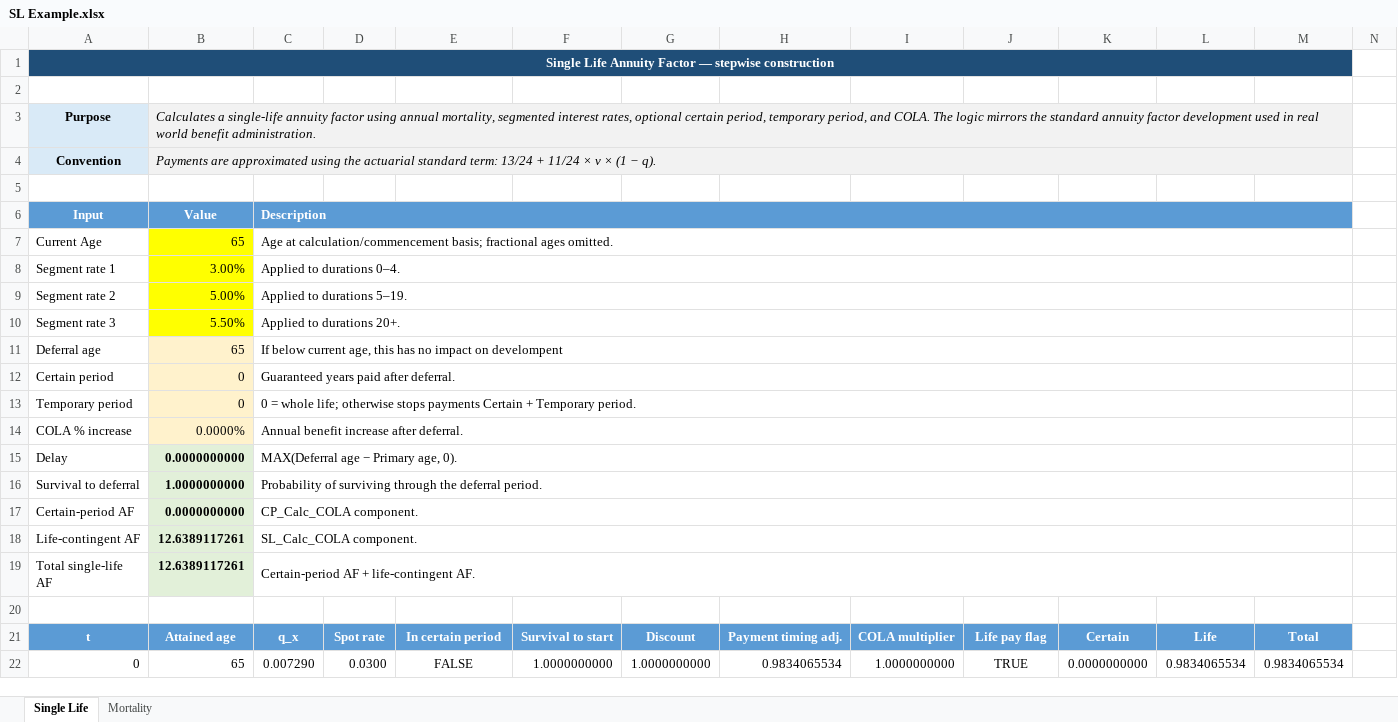
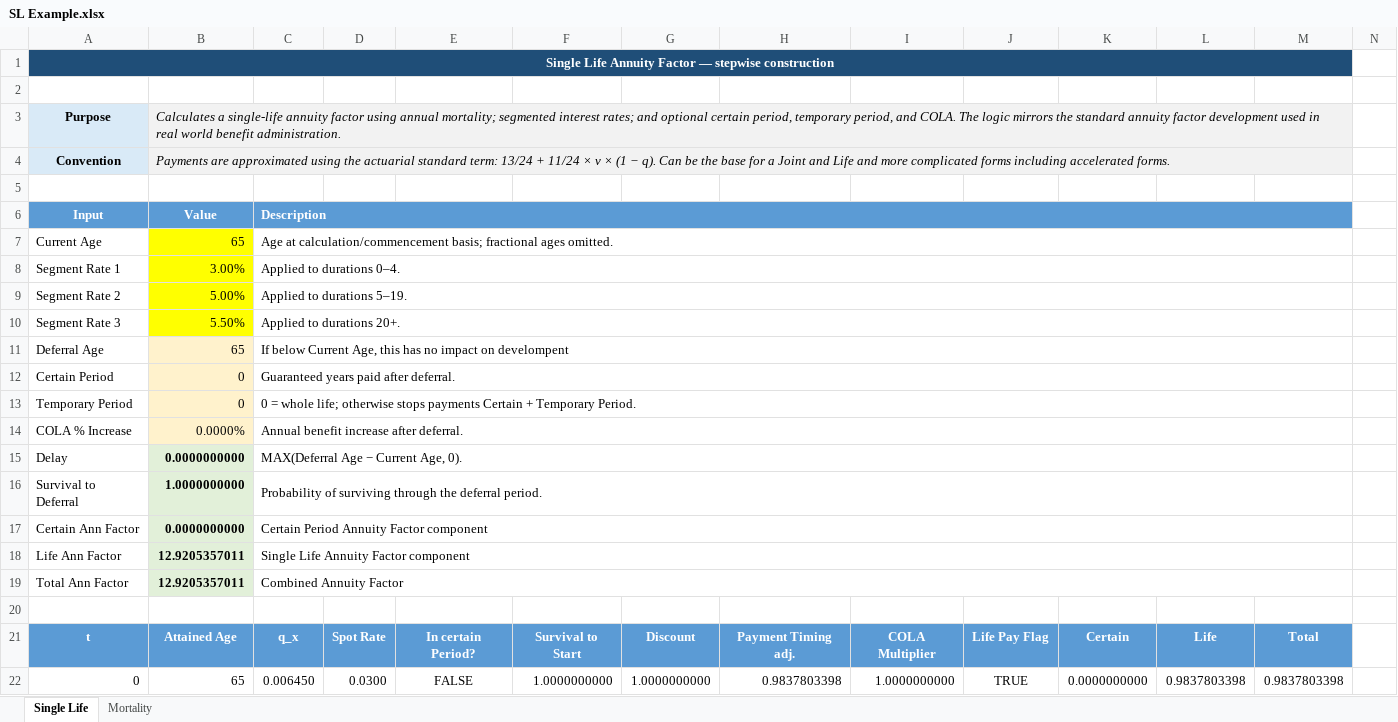
Before and after one commit to John-Young314/Excel-Projects, an Excel workbook: SL Example.xlsx, sheet Single Life, drawn as a sheet; only a part is shown; values as stored, in another font and other column widths than the file's, no borders; table styles not drawn; removed rows and columns are numbered as before the commit, all else as after; rows hold the shown columns only; the diff covers the shown part only; the diff names each change by its address in the sheet, - before the commit and + after, or states it on an @@ line.

Commit message:
Add files via upload

```diff
--- a/SL Example.xlsx (sheet Single Life)
+++ b/SL Example.xlsx (sheet Single Life)
-B3: …using annual mortality, segmented interest rates, optional certain…
+B3: …using annual mortality; segmented interest rates; and optional certain…
-B4: …− q).
+B4: …− q). Can be the base for a Joint and Life and more complicated forms including accelerated forms.
-A8: Segment rate 1
+A8: Segment Rate 1
-A9: Segment rate 2
+A9: Segment Rate 2
-A10: Segment rate 3
+A10: Segment Rate 3
-A11: Deferral age
+A11: Deferral Age
-C11: If below current age, this has…
+C11: If below Current Age, this has…
-A12: Certain period
+A12: Certain Period
-A13: Temporary period
+A13: Temporary Period
-C13: …+ Temporary period.
+C13: …+ Temporary Period.
-A14: COLA % increase
+A14: COLA % Increase
-C15: MAX(Deferral age − Primary age, 0).
+C15: MAX(Deferral Age − Current Age, 0).
-A16: Survival to deferral
+A16: Survival to Deferral
-row 17: Certain-period AF | 0.0000000000 | CP_Calc_COLA component.
-row 18: Life-contingent AF | 12.6389117261 | SL_Calc_COLA component.
-row 19: Total single-life AF | 12.6389117261 | Certain-period AF + life-contingent AF.
+row 17: Certain Ann Factor | 0.0000000000 | Certain Period Annuity Factor component
+row 18: Life Ann Factor | 12.9205357011 | Single Life Annuity Factor component
+row 19: Total Ann Factor | 12.9205357011 | Combined Annuity Factor
-B21: Attained age
+B21: Attained Age
-D21: Spot rate
+D21: Spot Rate
-E21: In certain period
+E21: In certain Period?
-F21: Survival to start
+F21: Survival to Start
-H21: Payment timing adj.
+H21: Payment Timing adj.
-I21: COLA multiplier
+I21: COLA Multiplier
-J21: Life pay flag
+J21: Life Pay Flag
-C22: 0.007290
+C22: 0.006450
-H22: 0.9834065534
+H22: 0.9837803398
-L22: 0.9834065534
+L22: 0.9837803398
-M22: 0.9834065534
+M22: 0.9837803398
```
Also changed, not shown: 434 edited cells elsewhere in this sheet, sheet Mortality, formulas that keep their value.
